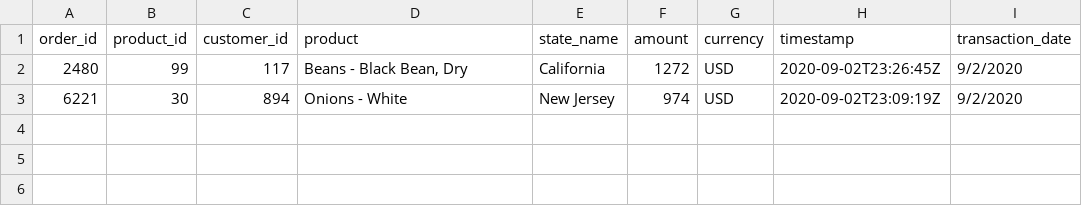
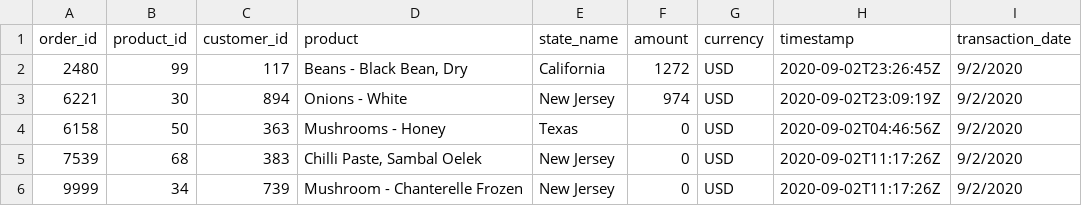
Before and after one commit to subbu852386/CSV-Files, a CSV file: csv folder/order_data_part_2.csv, drawn as a sheet.

Commit message:
Update order_data_part_2.csv

```diff
--- a/csv folder/order_data_part_2.csv
+++ b/csv folder/order_data_part_2.csv
@@ -3 +3,4 @@ order_id,product_id,customer_id,product,state_name,amount,currency,timestamp,tra
 6221,30,894,Onions - White,New Jersey,974,USD,2020-09-02T23:09:19Z,9/2/2020
+6158,50,363,Mushrooms - Honey,Texas,0,USD,2020-09-02T04:46:56Z,9/2/2020
+7539,68,383,"Chilli Paste, Sambal Oelek",New Jersey,0,USD,2020-09-02T11:17:26Z,9/2/2020
+9999,34,739,Mushroom - Chanterelle Frozen,New Jersey,0,USD,2020-09-02T11:17:26Z,9/2/2020
```
